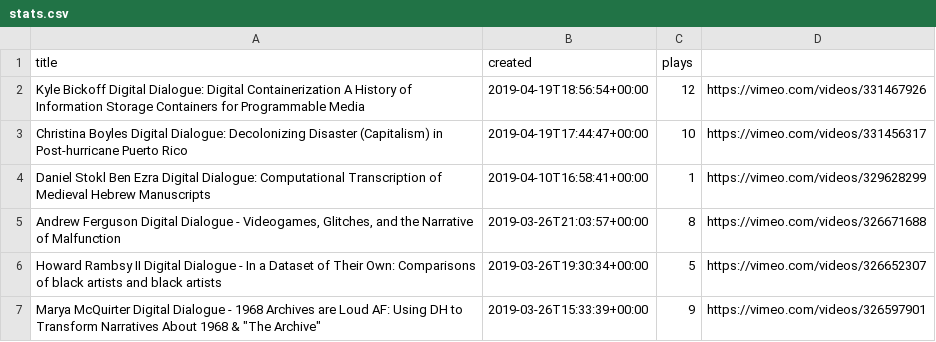
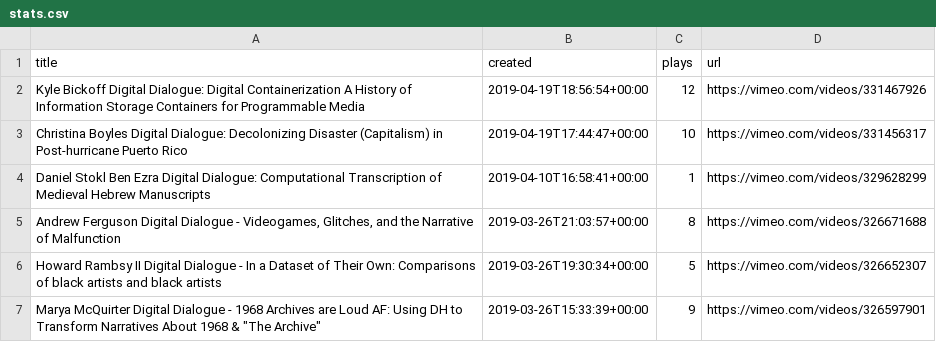
Before and after one commit to umd-mith/digital-dialogue-stats, a CSV file: stats.csv, drawn as a sheet; only a part is shown.

```diff
--- a/stats.csv
+++ b/stats.csv
@@ -1,2 +1,2 @@
-title,created,plays
+title,created,plays,url
 Kyle Bickoff Digital Dialogue: Digital Containerization A History of Information Storage Containers for Programmable Media,2019-04-19T18:56:54+00:00,12,https://vimeo.com/videos/331467926
```
Also changed, not shown: 1 other file.
